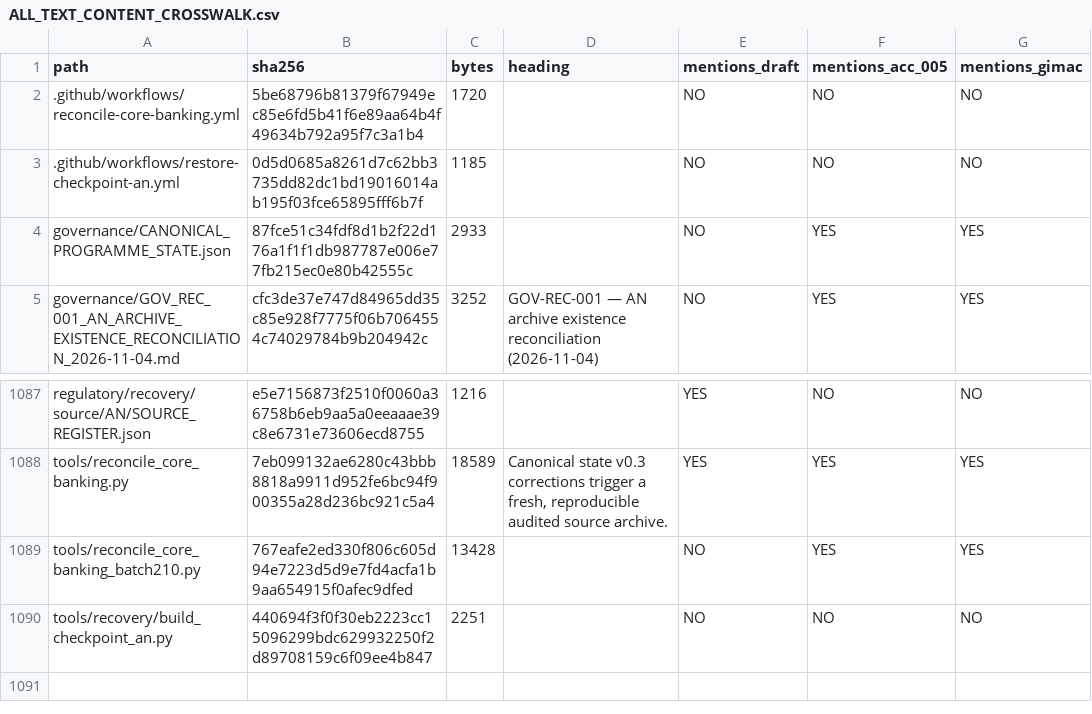
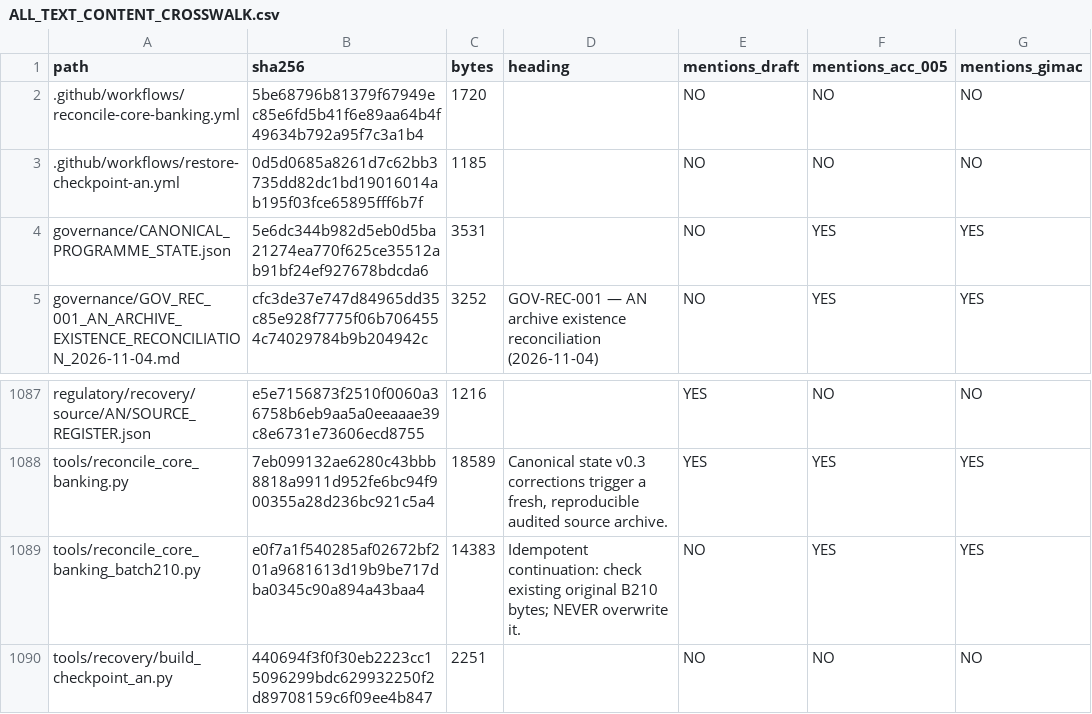
Before and after one commit to exerateanalytical/opescorebanking, a CSV file: programme/consolidated/ONE_BATCH_ENGINEERING_DELIVERY_2026-11-04/reconciliation_2026-11-04/verified_run/ALL_TEXT_CONTENT_CROSSWALK.csv, drawn as a sheet; only a part is shown, gaps mark what is left out.

```diff
--- a/programme/consolidated/ONE_BATCH_ENGINEERING_DELIVERY_2026-11-04/reconciliation_2026-11-04/verified_run/ALL_TEXT_CONTENT_CROSSWALK.csv
+++ b/programme/consolidated/ONE_BATCH_ENGINEERING_DELIVERY_2026-11-04/reconciliation_2026-11-04/verified_run/ALL_TEXT_CONTENT_CROSSWALK.csv
@@ -3,3 +3,3 @@ path,sha256,bytes,heading,mentions_draft,mentions_acc_005,mentions_gimac
 .github/workflows/restore-checkpoint-an.yml,0d5d0685a8261d7c62bb3735dd82dc1bd19016014ab195f03fce65895fff6b7f,1185,,NO,NO,NO
-governance/CANONICAL_PROGRAMME_STATE.json,87fce51c34fdf8d1b2f22d176a1f1f1db987787e006e77fb215ec0e80b42555c,2933,,NO,YES,YES
+governance/CANONICAL_PROGRAMME_STATE.json,5e6dc344b982d5eb0d5ba21274ea770f625ce35512ab91bf24ef927678bdcda6,3531,,NO,YES,YES
 governance/GOV_REC_001_AN_ARCHIVE_EXISTENCE_RECONCILIATION_2026-11-04.md,cfc3de37e747d84965dd35c85e928f7775f06b7064554c74029784b9b204942c,3252,GOV-REC-001 — AN archive existence reconciliation (2026-11-04),NO,YES,YES
@@ -1088,3 +1088,3 @@ regulatory/recovery/source/AN/SOURCE_REGISTER.json,e5e7156873f2510f0060a36758b6e
 tools/reconcile_core_banking.py,7eb099132ae6280c43bbb8818a9911d952fe6bc94f900355a28d236bc921c5a4,18589,"Canonical state v0.3 corrections trigger a fresh, reproducible audited source archive.",YES,YES,YES
-tools/reconcile_core_banking_batch210.py,767eafe2ed330f806c605d94e7223d5d9e7fd4acfa1b9aa654915f0afec9dfed,13428,,NO,YES,YES
+tools/reconcile_core_banking_batch210.py,e0f7a1f540285af02672bf201a9681613d19b9be717dba0345c90a894a43baa4,14383,Idempotent continuation: check existing original B210 bytes; NEVER overwrite it.,NO,YES,YES
 tools/recovery/build_checkpoint_an.py,440694f3f0f30eb2223cc15096299bdc629932250f2d89708159c6f09ee4b847,2251,,NO,NO,NO
```
Also changed, not shown: programme/consolidated/ONE_BATCH_ENGINEERING_DELIVERY_2026-11-04/reconciliation_2026-11-04/verified_run/ALL_TRACKED_SHA256.csv, 6 other files.
